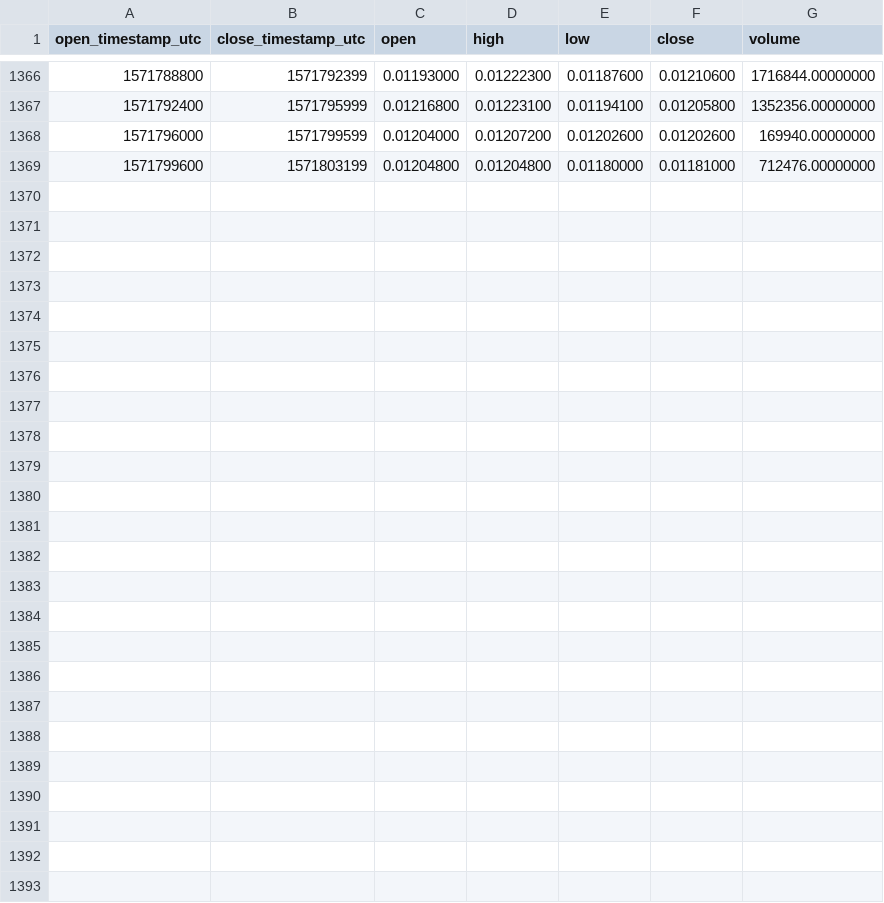
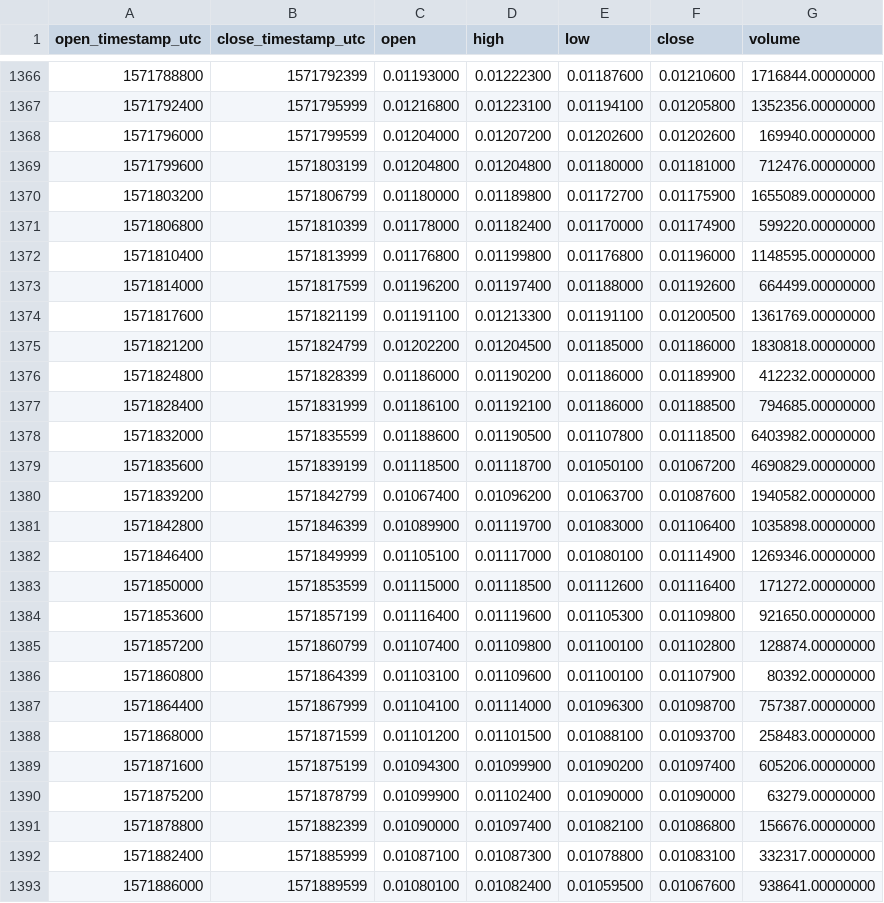
Before and after one commit to cryptobigbro/binance-DOCKUSDT, a CSV file: binance-DOCKUSDT-1h.csv, drawn as a sheet; only a part is shown, gaps mark what is left out; the diff names each change by its address in the sheet, - before the commit and + after, or states it on an @@ line.

Commit message:
Update OHLCV data.

```diff
--- a/binance-DOCKUSDT-1h.csv
+++ b/binance-DOCKUSDT-1h.csv
+row 1370: 1571803200 | 1571806799 | 0.01180000 | 0.01189800 | 0.01172700 | 0.01175900 | 1655089.00000000
+row 1371: 1571806800 | 1571810399 | 0.01178000 | 0.01182400 | 0.01170000 | 0.01174900 | 599220.00000000
+row 1372: 1571810400 | 1571813999 | 0.01176800 | 0.01199800 | 0.01176800 | 0.01196000 | 1148595.00000000
+row 1373: 1571814000 | 1571817599 | 0.01196200 | 0.01197400 | 0.01188000 | 0.01192600 | 664499.00000000
+row 1374: 1571817600 | 1571821199 | 0.01191100 | 0.01213300 | 0.01191100 | 0.01200500 | 1361769.00000000
+row 1375: 1571821200 | 1571824799 | 0.01202200 | 0.01204500 | 0.01185000 | 0.01186000 | 1830818.00000000
+row 1376: 1571824800 | 1571828399 | 0.01186000 | 0.01190200 | 0.01186000 | 0.01189900 | 412232.00000000
+row 1377: 1571828400 | 1571831999 | 0.01186100 | 0.01192100 | 0.01186000 | 0.01188500 | 794685.00000000
+row 1378: 1571832000 | 1571835599 | 0.01188600 | 0.01190500 | 0.01107800 | 0.01118500 | 6403982.00000000
+row 1379: 1571835600 | 1571839199 | 0.01118500 | 0.01118700 | 0.01050100 | 0.01067200 | 4690829.00000000
+row 1380: 1571839200 | 1571842799 | 0.01067400 | 0.01096200 | 0.01063700 | 0.01087600 | 1940582.00000000
+row 1381: 1571842800 | 1571846399 | 0.01089900 | 0.01119700 | 0.01083000 | 0.01106400 | 1035898.00000000
+row 1382: 1571846400 | 1571849999 | 0.01105100 | 0.01117000 | 0.01080100 | 0.01114900 | 1269346.00000000
+row 1383: 1571850000 | 1571853599 | 0.01115000 | 0.01118500 | 0.01112600 | 0.01116400 | 171272.00000000
+row 1384: 1571853600 | 1571857199 | 0.01116400 | 0.01119600 | 0.01105300 | 0.01109800 | 921650.00000000
+row 1385: 1571857200 | 1571860799 | 0.01107400 | 0.01109800 | 0.01100100 | 0.01102800 | 128874.00000000
+row 1386: 1571860800 | 1571864399 | 0.01103100 | 0.01109600 | 0.01100100 | 0.01107900 | 80392.00000000
+row 1387: 1571864400 | 1571867999 | 0.01104100 | 0.01114000 | 0.01096300 | 0.01098700 | 757387.00000000
+row 1388: 1571868000 | 1571871599 | 0.01101200 | 0.01101500 | 0.01088100 | 0.01093700 | 258483.00000000
+row 1389: 1571871600 | 1571875199 | 0.01094300 | 0.01099900 | 0.01090200 | 0.01097400 | 605206.00000000
+row 1390: 1571875200 | 1571878799 | 0.01099900 | 0.01102400 | 0.01090000 | 0.01090000 | 63279.00000000
+row 1391: 1571878800 | 1571882399 | 0.01090000 | 0.01097400 | 0.01082100 | 0.01086800 | 156676.00000000
+row 1392: 1571882400 | 1571885999 | 0.01087100 | 0.01087300 | 0.01078800 | 0.01083100 | 332317.00000000
+row 1393: 1571886000 | 1571889599 | 0.01080100 | 0.01082400 | 0.01059500 | 0.01067600 | 938641.00000000
```
Also changed, not shown: binance-DOCKUSDT-1d.csv, binance-DOCKUSDT-1w.csv.
